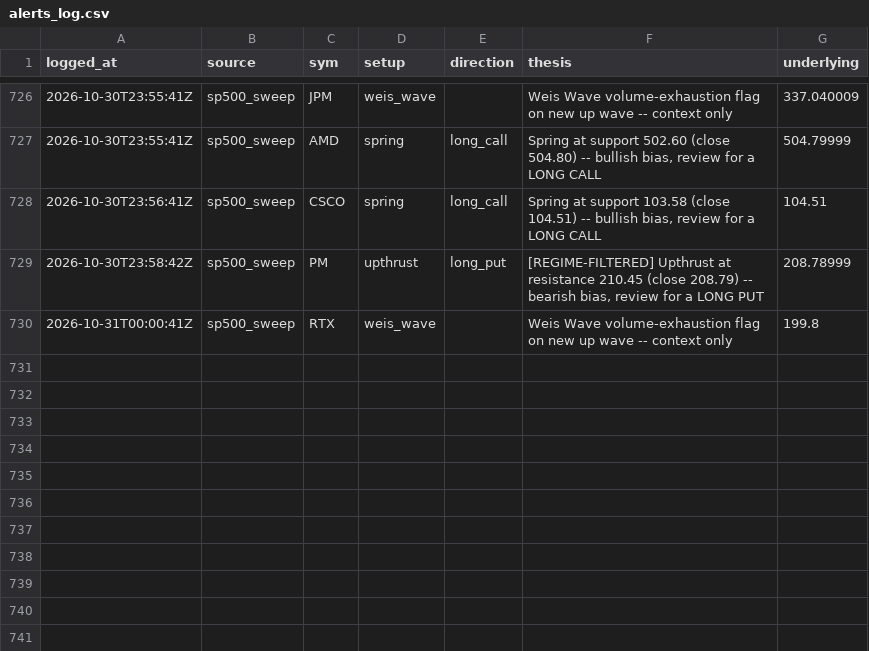
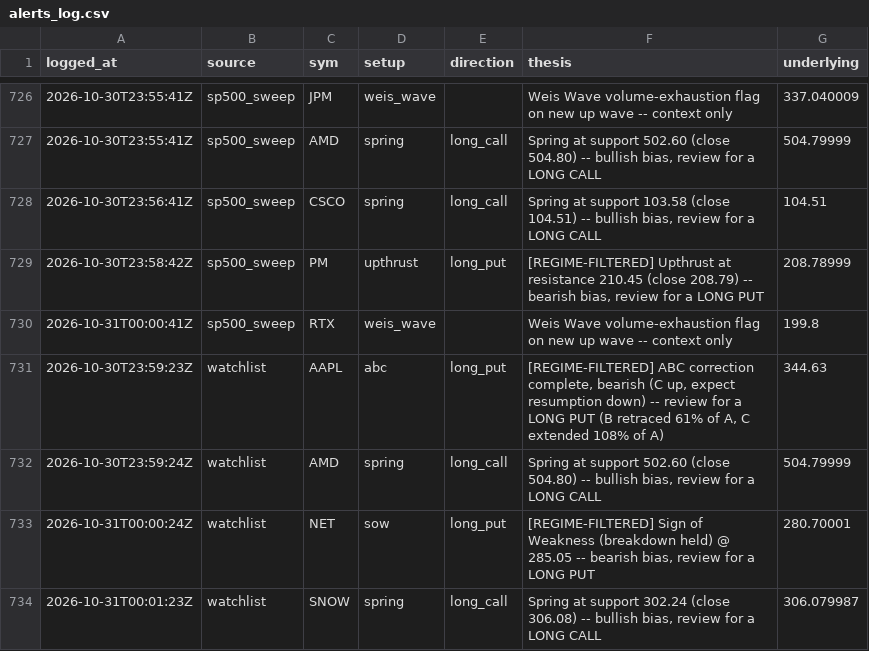
Before and after one commit to phani4393/wyckoff-scanner-ci, a CSV file: data/alerts_log.csv, drawn as a sheet; only a part is shown, gaps mark what is left out.

```diff
--- a/data/alerts_log.csv
+++ b/data/alerts_log.csv
@@ -730 +730,5 @@ logged_at,source,sym,setup,direction,thesis,underlying
 2026-10-31T00:00:41Z,sp500_sweep,RTX,weis_wave,,Weis Wave volume-exhaustion flag on new up wave -- context only,199.8
+2026-10-30T23:59:23Z,watchlist,AAPL,abc,long_put,"[REGIME-FILTERED] ABC correction complete, bearish (C up, expect resumption down) -- review for a LONG PUT (B retraced 61% of A, C extended 108% of A)",344.63
+2026-10-30T23:59:24Z,watchlist,AMD,spring,long_call,"Spring at support 502.60 (close 504.80) -- bullish bias, review for a LONG CALL",504.79999
+2026-10-31T00:00:24Z,watchlist,NET,sow,long_put,"[REGIME-FILTERED] Sign of Weakness (breakdown held) @ 285.05 -- bearish bias, review for a LONG PUT",280.70001
+2026-10-31T00:01:23Z,watchlist,SNOW,spring,long_call,"Spring at support 302.24 (close 306.08) -- bullish bias, review for a LONG CALL",306.079987
```
